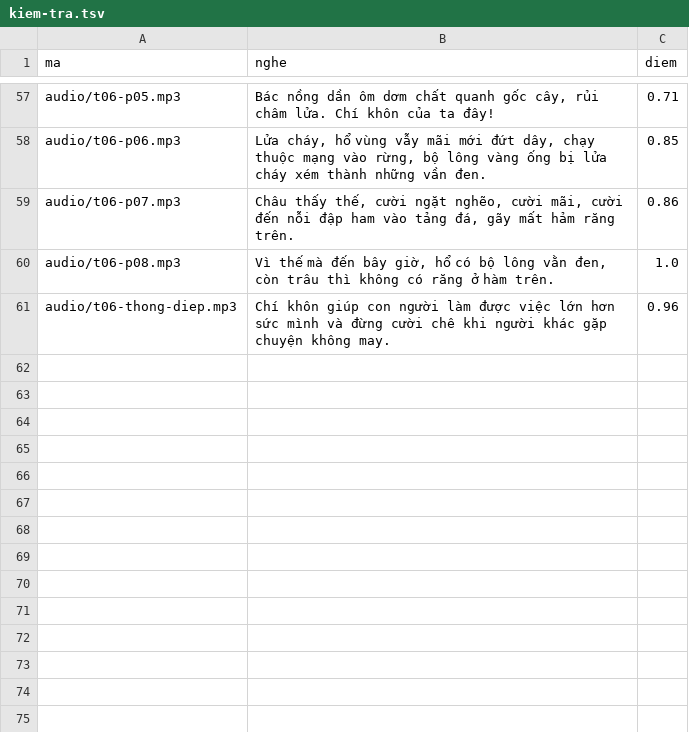
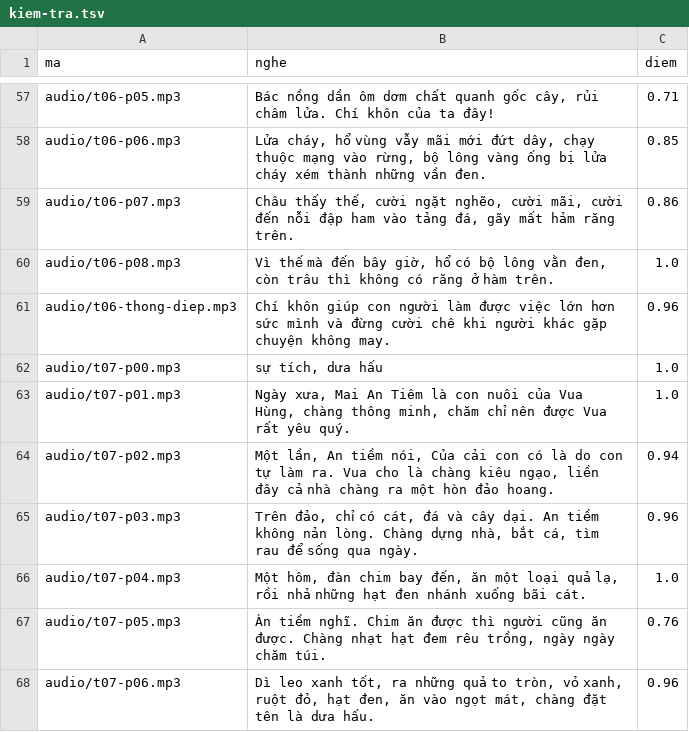
Before and after one commit to CVCEC/truyencotich, a TSV file: giong-ai/kiem-tra.tsv, drawn as a sheet; only a part is shown, gaps mark what is left out.

```diff
--- a/giong-ai/kiem-tra.tsv
+++ b/giong-ai/kiem-tra.tsv
@@ -61 +61,8 @@ audio/t06-p08.mp3	Vì thế mà đến bây giờ, hổ có bộ lông vằn đe
 audio/t06-thong-diep.mp3	Chí khôn giúp con người làm được việc lớn hơn sức mình và đừng cười chê khi người khác gặp chuyện không may.	0.96
+audio/t07-p00.mp3	sự tích, dưa hấu	1.0
+audio/t07-p01.mp3	Ngày xưa, Mai An Tiêm là con nuôi của Vua Hùng, chàng thông minh, chăm chỉ nên được Vua rất yêu quý.	1.0
+audio/t07-p02.mp3	Một lần, An tiềm nói, Của cải con có là do con tự làm ra. Vua cho là chàng kiêu ngạo, liền đây cả nhà chàng ra một hòn đảo hoang.	0.94
+audio/t07-p03.mp3	Trên đảo, chỉ có cát, đá và cây dại. An tiềm không nản lòng. Chàng dựng nhà, bắt cá, tìm rau để sống qua ngày.	0.96
+audio/t07-p04.mp3	Một hôm, đàn chim bay đến, ăn một loại quả lạ, rồi nhả những hạt đen nhánh xuống bãi cát.	1.0
+audio/t07-p05.mp3	Àn tiềm nghĩ. Chim ăn được thì người cũng ăn được. Chàng nhạt hạt đem rêu trồng, ngày ngày chăm túi.	0.76
+audio/t07-p06.mp3	Dì leo xanh tốt, ra những quả to tròn, vỏ xanh, ruột đỏ, hạt đen, ăn vào ngọt mát, chàng đặt tên là dưa hấu.	0.96
```
Also changed, not shown: 9 other files.
